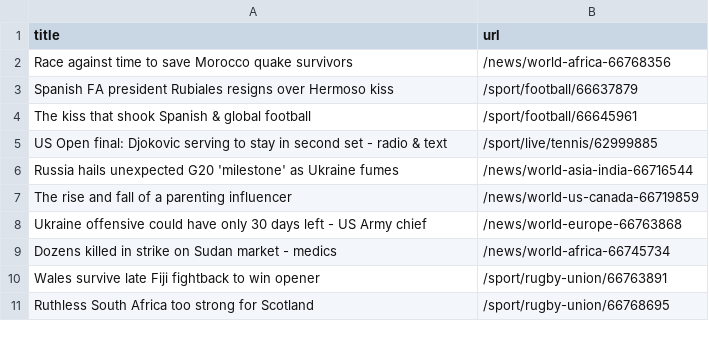
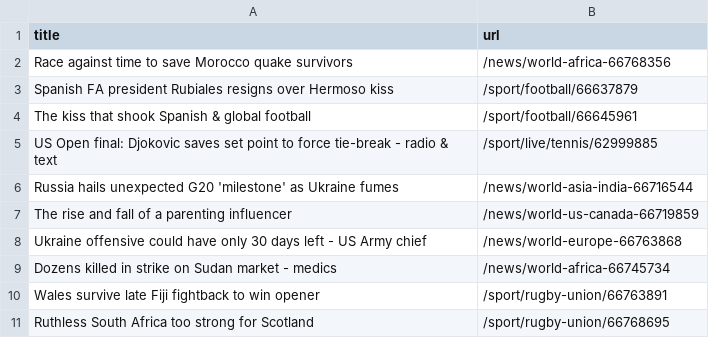
Before and after one commit to jsoma/automatic-scraper-bbc, a CSV file: bbc.csv, drawn as a sheet; only a part is shown.

```diff
--- a/bbc.csv
+++ b/bbc.csv
@@ -4,3 +4,3 @@ Spanish FA president Rubiales resigns over Hermoso kiss,/sport/football/66637879
 The kiss that shook Spanish & global football,/sport/football/66645961
-US Open final: Djokovic serving to stay in second set - radio & text,/sport/live/tennis/62999885
+US Open final: Djokovic saves set point to force tie-break - radio & text,/sport/live/tennis/62999885
 Russia hails unexpected G20 'milestone' as Ukraine fumes,/news/world-asia-india-66716544
```
